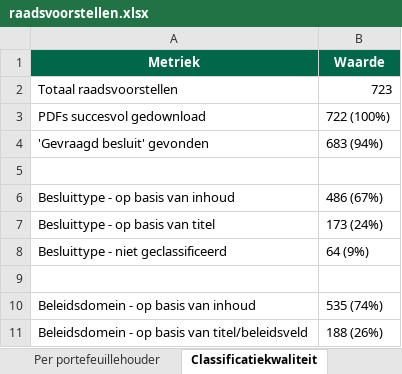
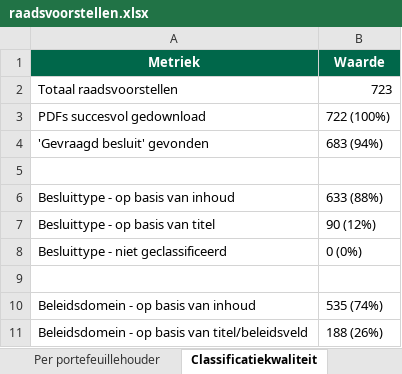
Before and after one commit to hjboschClaude/Raadsbesluiten, an Excel workbook: raadsvoorstellen.xlsx, sheet Classificatiekwaliteit, drawn as a sheet; values as stored, in another font and other column widths than the file's, no borders; the diff names each change by its address in the sheet, - before the commit and + after, or states it on an @@ line.

```diff
--- a/raadsvoorstellen.xlsx (sheet Classificatiekwaliteit)
+++ b/raadsvoorstellen.xlsx (sheet Classificatiekwaliteit)
-B6 (Waarde): 486 (67%)
+B6 (Waarde): 633 (88%)
-B7 (Waarde): 173 (24%)
+B7 (Waarde): 90 (12%)
-B8 (Waarde): 64 (9%)
+B8 (Waarde): 0 (0%)
```
Also changed, not shown: sheet Raadsvoorstellen, sheet Per besluittype (detail), sheet Kruistabel, sheet Per besluittype, 1 other file.
